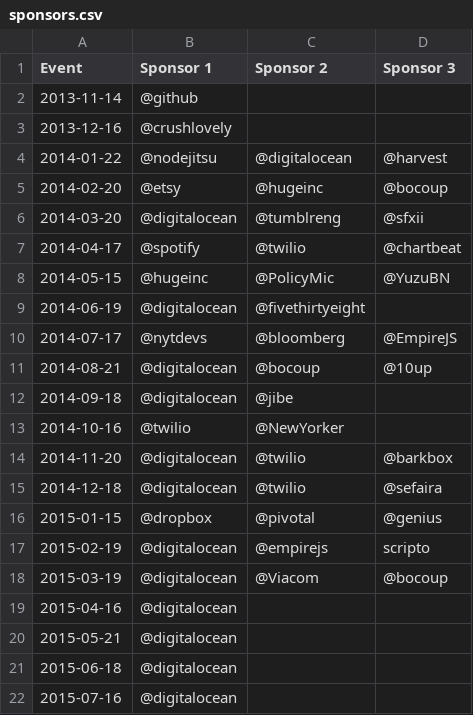
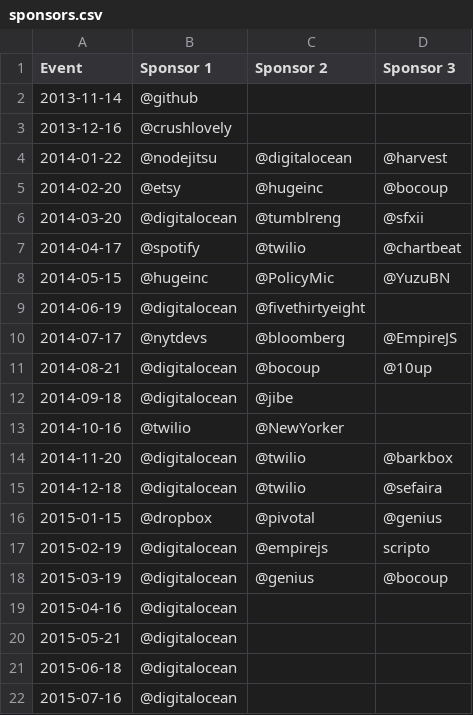
Before and after one commit to brooklynjs/brooklynjs.github.io, a CSV file: sponsors.csv, drawn as a sheet.

Commit message:
Update sponsors.csv

```diff
--- a/sponsors.csv
+++ b/sponsors.csv
@@ -17,3 +17,3 @@ Event,Sponsor 1,Sponsor 2,Sponsor 3
 2015-02-19,@digitalocean,@empirejs,scripto
-2015-03-19,@digitalocean,@Viacom,@bocoup
+2015-03-19,@digitalocean,@genius,@bocoup
 2015-04-16,@digitalocean,,
```
